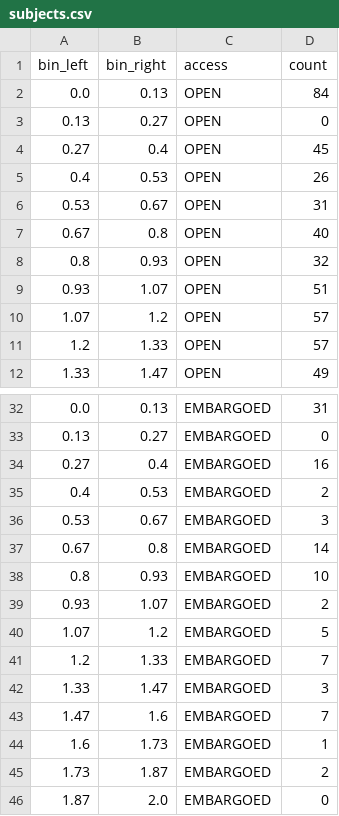
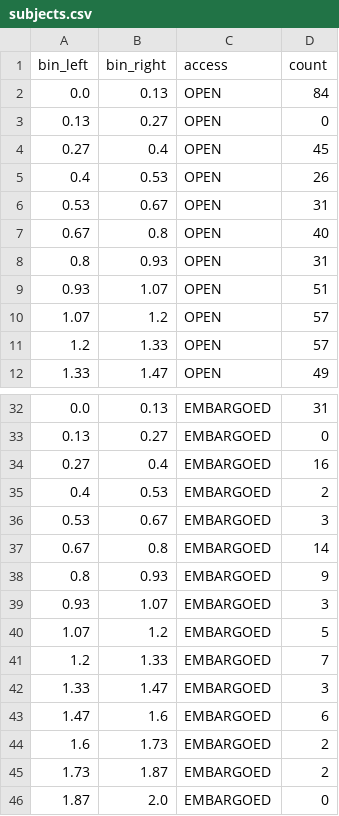
Before and after one commit to dandi/dandi-stats, a CSV file: data/subjects.csv, drawn as a sheet; only a part is shown, gaps mark what is left out.

```diff
--- a/data/subjects.csv
+++ b/data/subjects.csv
@@ -7,3 +7,3 @@ bin_left,bin_right,access,count
 0.67,0.8,OPEN,40
-0.8,0.93,OPEN,32
+0.8,0.93,OPEN,31
 0.93,1.07,OPEN,51
@@ -37,4 +37,4 @@ bin_left,bin_right,access,count
 0.67,0.8,EMBARGOED,14
-0.8,0.93,EMBARGOED,10
-0.93,1.07,EMBARGOED,2
+0.8,0.93,EMBARGOED,9
+0.93,1.07,EMBARGOED,3
 1.07,1.2,EMBARGOED,5
@@ -42,4 +42,4 @@ bin_left,bin_right,access,count
 1.33,1.47,EMBARGOED,3
-1.47,1.6,EMBARGOED,7
-1.6,1.73,EMBARGOED,1
+1.47,1.6,EMBARGOED,6
+1.6,1.73,EMBARGOED,2
 1.73,1.87,EMBARGOED,2
```
Also changed, not shown: data/sizes.csv, data/species.csv, 1 other file.
